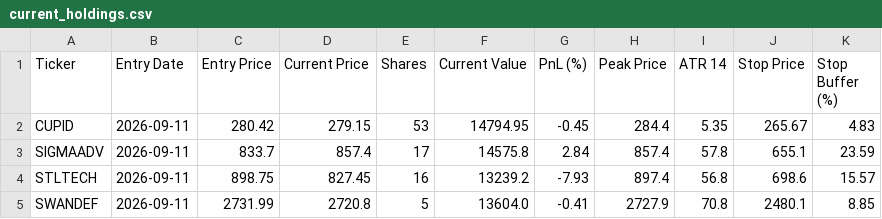
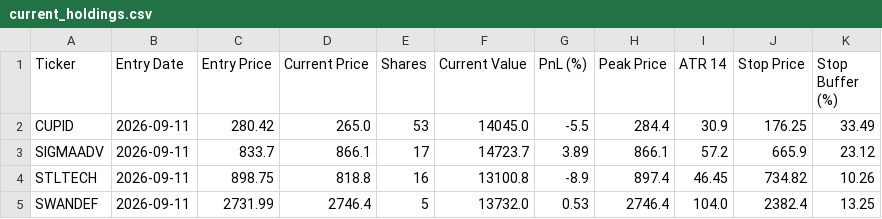
Before and after one commit to shirapthinj/tv_momentum_1.5L, a CSV file: current_holdings.csv, drawn as a sheet; only a part is shown; the diff covers the shown part only.

```diff
--- a/current_holdings.csv
+++ b/current_holdings.csv
@@ -1,5 +1,5 @@
 Ticker,Entry Date,Entry Price,Current Price,Shares,Current Value,PnL (%),Peak Price,ATR 14,Stop Price,Stop Buffer (%)
-CUPID,2026-09-11,280.42,279.15,53,14794.95,-0.45,284.4,5.35,265.67,4.83
-SIGMAADV,2026-09-11,833.7,857.4,17,14575.8,2.84,857.4,57.8,655.1,23.59
-STLTECH,2026-09-11,898.75,827.45,16,13239.2,-7.93,897.4,56.8,698.6,15.57
-SWANDEF,2026-09-11,2731.99,2720.8,5,13604.0,-0.41,2727.9,70.8,2480.1,8.85
+CUPID,2026-09-11,280.42,265.0,53,14045.0,-5.5,284.4,30.9,176.25,33.49
+SIGMAADV,2026-09-11,833.7,866.1,17,14723.7,3.89,866.1,57.2,665.9,23.12
+STLTECH,2026-09-11,898.75,818.8,16,13100.8,-8.9,897.4,46.45,734.82,10.26
+SWANDEF,2026-09-11,2731.99,2746.4,5,13732.0,0.53,2746.4,104.0,2382.4,13.25
```
Also changed, not shown: 33 edited cells elsewhere in this file, performance_history.csv, 1 other file.
